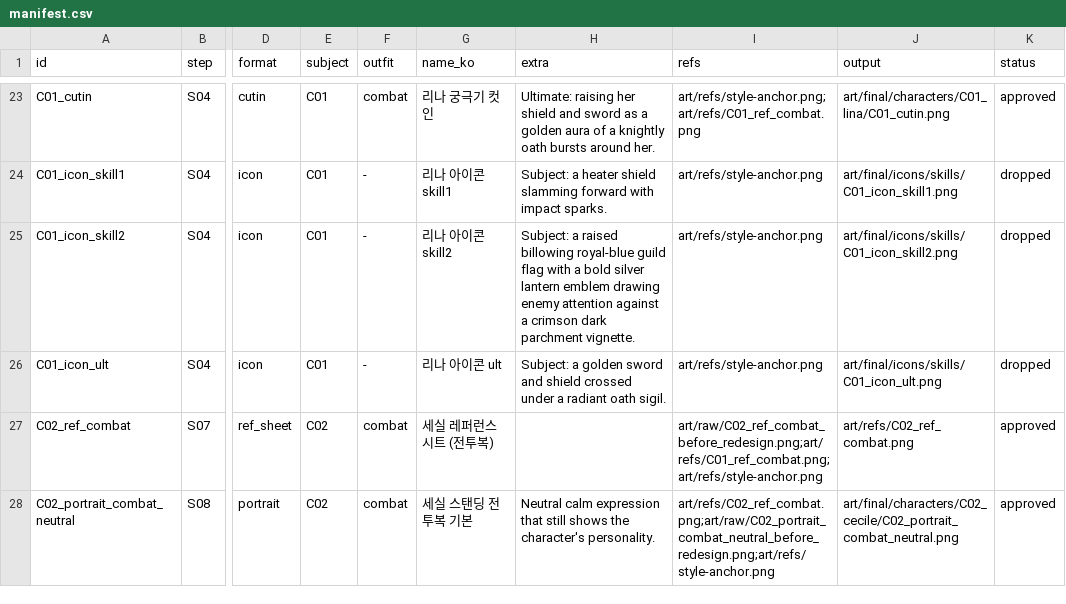
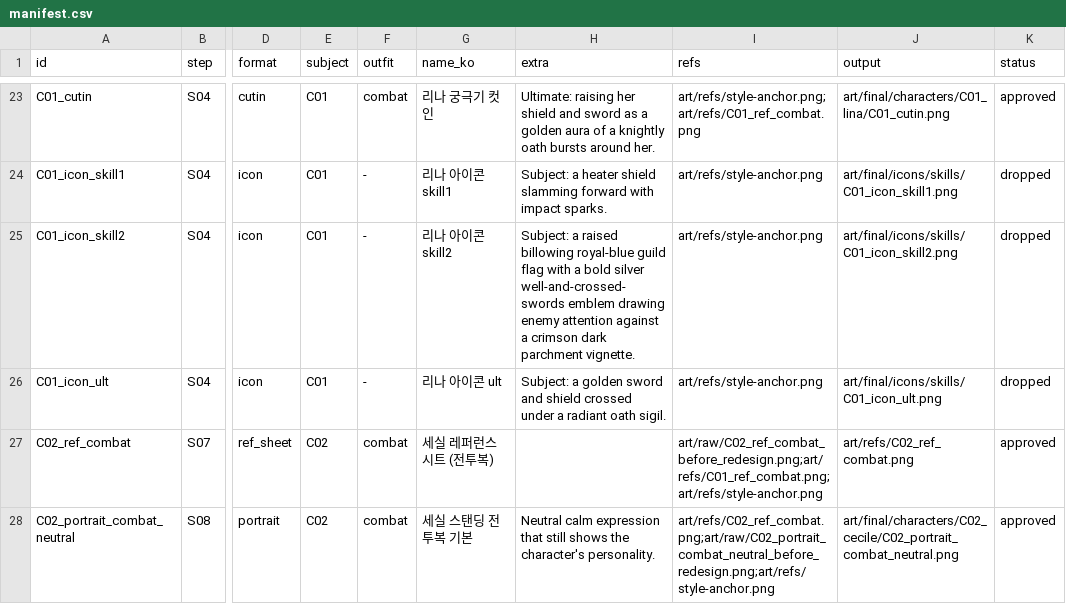
Before and after one commit to qruse/game, a CSV file: art/manifest.csv, drawn as a sheet; only a part is shown, gaps mark what is left out; the diff covers the shown part only; the diff names each change by its address in the sheet, - before the commit and + after, or states it on an @@ line.

```diff
--- a/art/manifest.csv
+++ b/art/manifest.csv
-H25 (extra): …bold silver lantern emblem drawing…
+H25 (extra): …bold silver well-and-crossed-swords emblem drawing…
```
Also changed, not shown: 9 edited cells elsewhere in this file, 17 other files.
